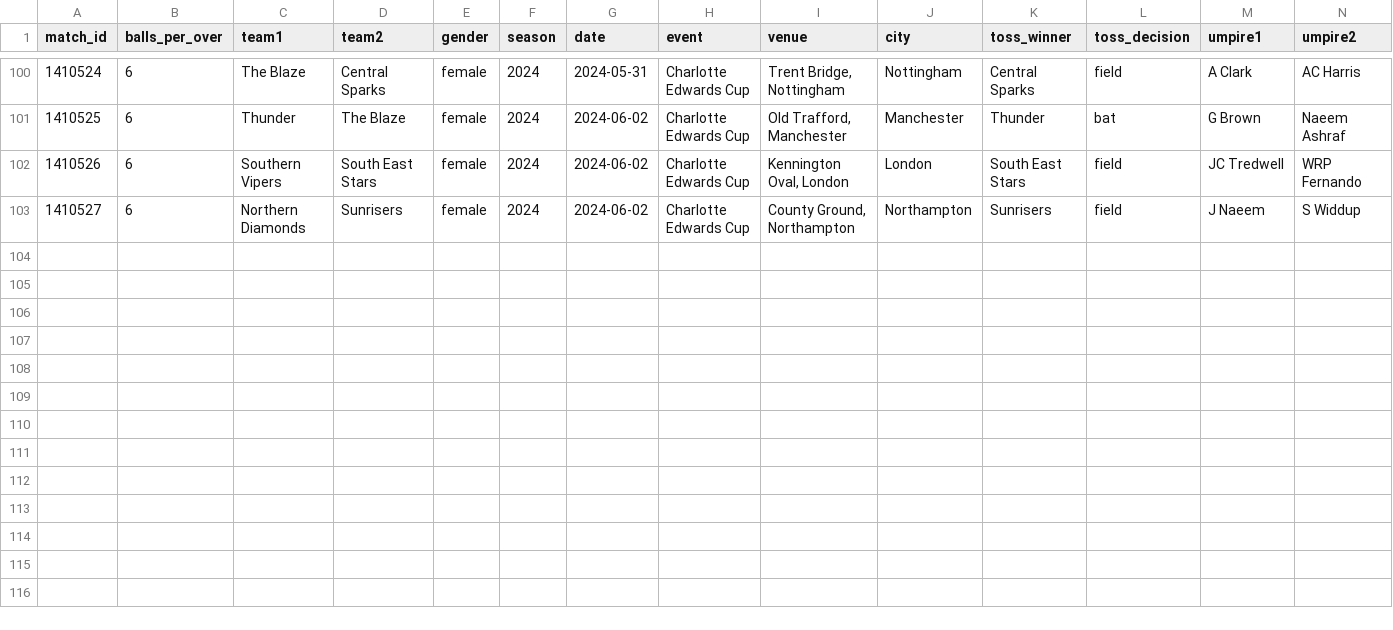
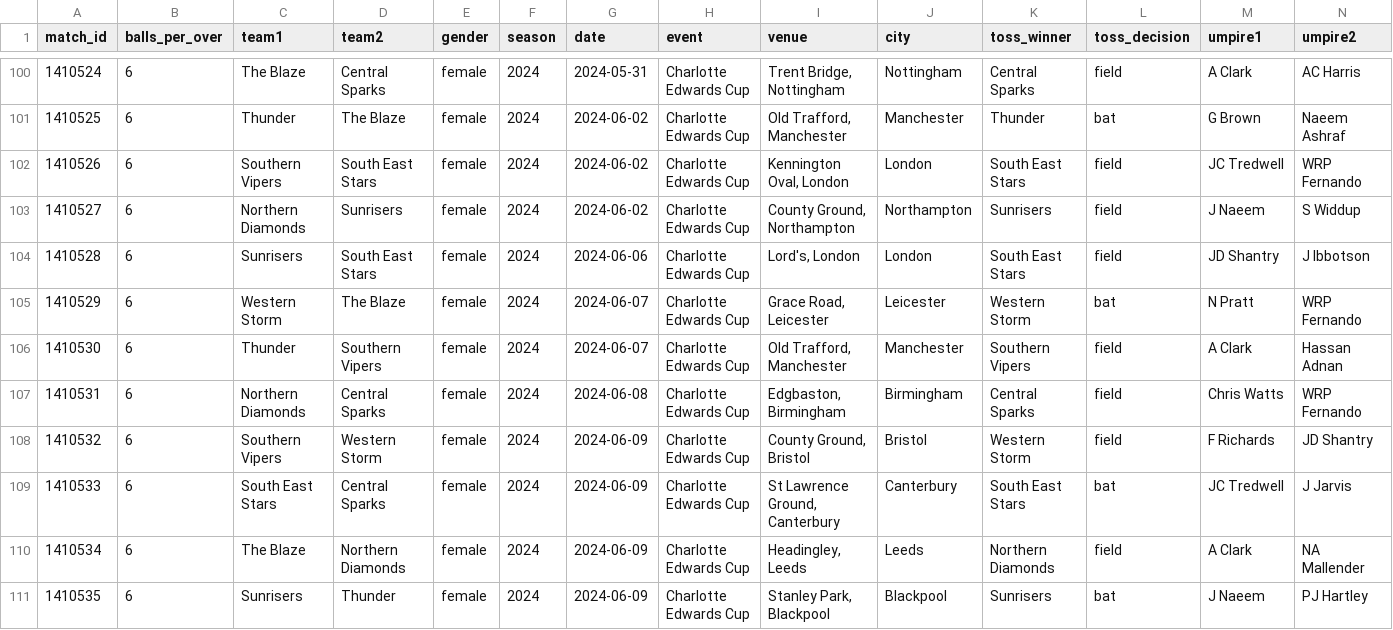
Before and after one commit to CooperDenny/CricketStatsHub, a CSV file: Database/Charlotte Edwards Cup/cec_women_matches_in_dataset.csv, drawn as a sheet; only a part is shown, gaps mark what is left out; rows hold the shown columns only; the diff names each change by its address in the sheet, - before the commit and + after, or states it on an @@ line.

```diff
--- a/Database/Charlotte Edwards Cup/cec_women_matches_in_dataset.csv
+++ b/Database/Charlotte Edwards Cup/cec_women_matches_in_dataset.csv
+row 104: 1410528 | 6 | Sunrisers | South East Stars | female | 2024 | 2024-06-06 | Charlotte Edwards Cup | Lord's, London | London | South East Stars | field | JD Shantry | J Ibbotson
+row 105: 1410529 | 6 | Western Storm | The Blaze | female | 2024 | 2024-06-07 | Charlotte Edwards Cup | Grace Road, Leicester | Leicester | Western Storm | bat | N Pratt | WRP Fernando
+row 106: 1410530 | 6 | Thunder | Southern Vipers | female | 2024 | 2024-06-07 | Charlotte Edwards Cup | Old Trafford, Manchester | Manchester | Southern Vipers | field | A Clark | Hassan Adnan
+row 107: 1410531 | 6 | Northern Diamonds | Central Sparks | female | 2024 | 2024-06-08 | Charlotte Edwards Cup | Edgbaston, Birmingham | Birmingham | Central Sparks | field | Chris Watts | WRP Fernando
+row 108: 1410532 | 6 | Southern Vipers | Western Storm | female | 2024 | 2024-06-09 | Charlotte Edwards Cup | County Ground, Bristol | Bristol | Western Storm | field | F Richards | JD Shantry
+row 109: 1410533 | 6 | South East Stars | Central Sparks | female | 2024 | 2024-06-09 | Charlotte Edwards Cup | St Lawrence Ground, Canterbury | Canterbury | South East Stars | bat | JC Tredwell | J Jarvis
+row 110: 1410534 | 6 | The Blaze | Northern Diamonds | female | 2024 | 2024-06-09 | Charlotte Edwards Cup | Headingley, Leeds | Leeds | Northern Diamonds | field | A Clark | NA Mallender
+row 111: 1410535 | 6 | Sunrisers | Thunder | female | 2024 | 2024-06-09 | Charlotte Edwards Cup | Stanley Park, Blackpool | Blackpool | Sunrisers | bat | J Naeem | PJ Hartley
```
Also changed, not shown: Database/Cricket Ireland Inter-Provincial Twenty20 Trophy/ipt_matches_in_dataset.csv, Database/One-day matches/odms_matches_in_dataset.csv, 13 other files.
